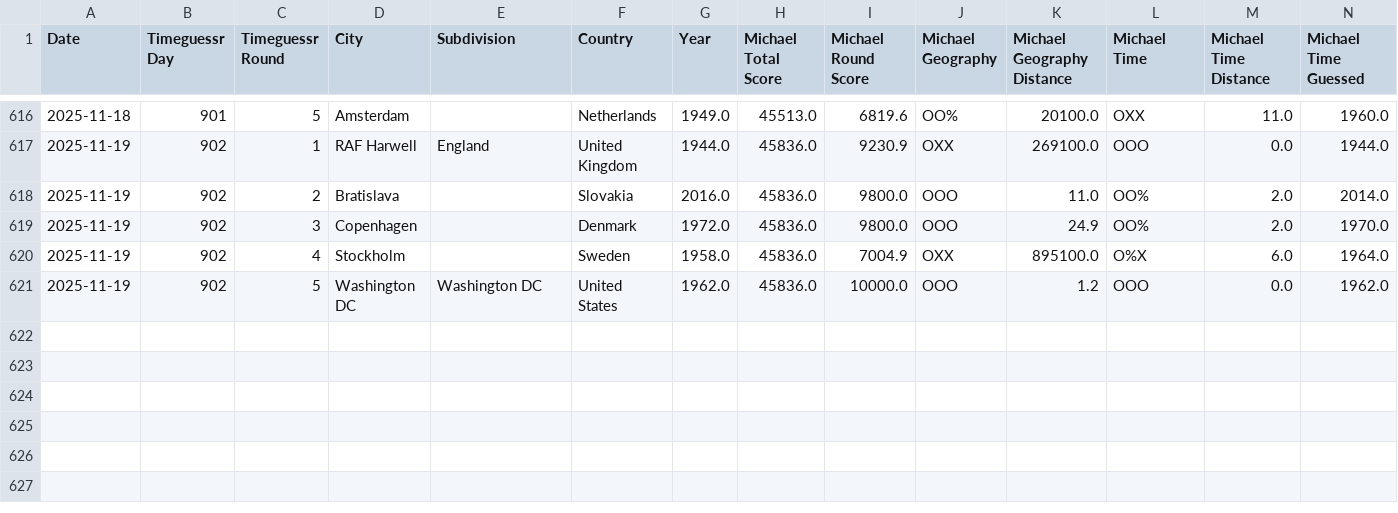
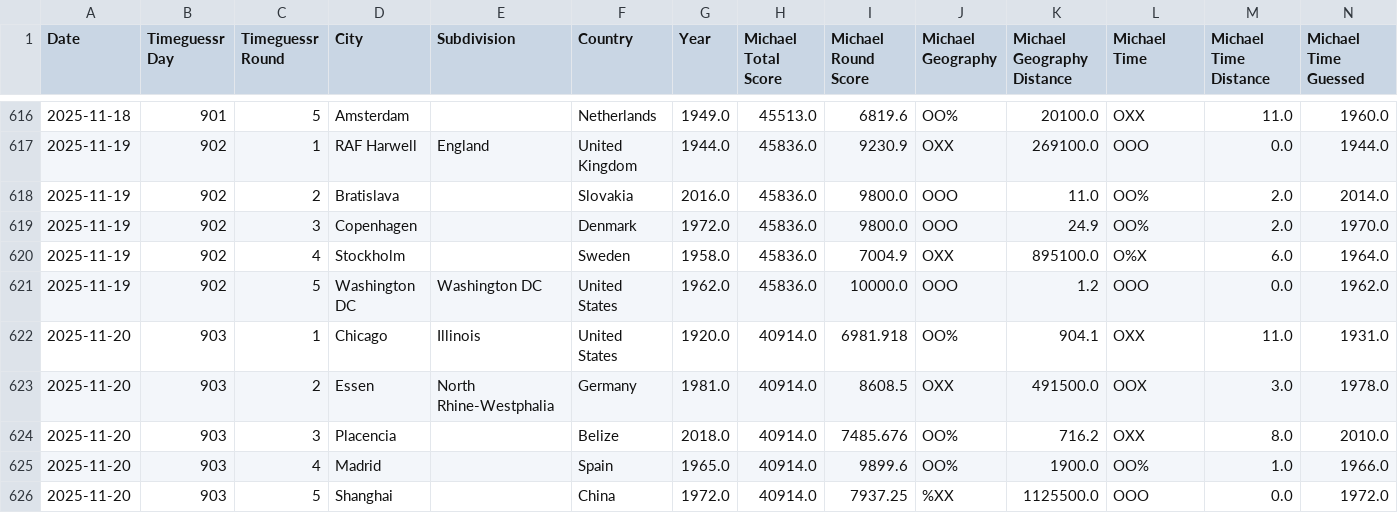
Before and after one commit to sjlarimer/TimeGuessr, a CSV file: Data/Timeguessr_Stats.csv, drawn as a sheet; only a part is shown, gaps mark what is left out; rows hold the shown columns only; the diff names each change by its address in the sheet, - before the commit and + after, or states it on an @@ line.

Commit message:
Data update

```diff
--- a/Data/Timeguessr_Stats.csv
+++ b/Data/Timeguessr_Stats.csv
+row 622: 2025-11-20 | 903 | 1 | Chicago | Illinois | United States | 1920.0 | 40914.0 | 6981.918 | OO% | 904.1 | OXX | 11.0 | 1931.0
+row 623: 2025-11-20 | 903 | 2 | Essen | North Rhine-Westphalia | Germany | 1981.0 | 40914.0 | 8608.5 | OXX | 491500.0 | OOX | 3.0 | 1978.0
+row 624: 2025-11-20 | 903 | 3 | Placencia |  | Belize | 2018.0 | 40914.0 | 7485.676 | OO% | 716.2 | OXX | 8.0 | 2010.0
+row 625: 2025-11-20 | 903 | 4 | Madrid |  | Spain | 1965.0 | 40914.0 | 9899.6 | OO% | 1900.0 | OO% | 1.0 | 1966.0
+row 626: 2025-11-20 | 903 | 5 | Shanghai |  | China | 1972.0 | 40914.0 | 7937.25 | %XX | 1125500.0 | OOO | 0.0 | 1972.0
```
Also changed, not shown: Data/Timeguessr_Actuals_Parsed.csv, Data/Timeguessr_Michael_Parsed.csv, 4 other files.
